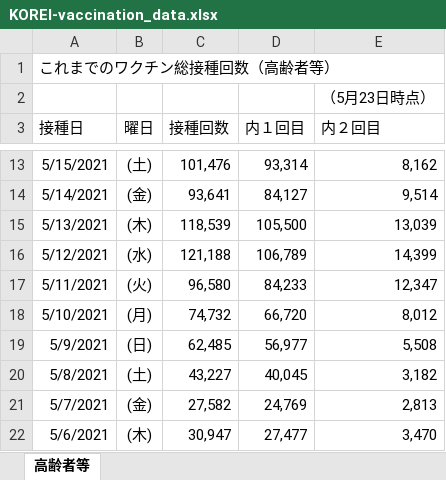
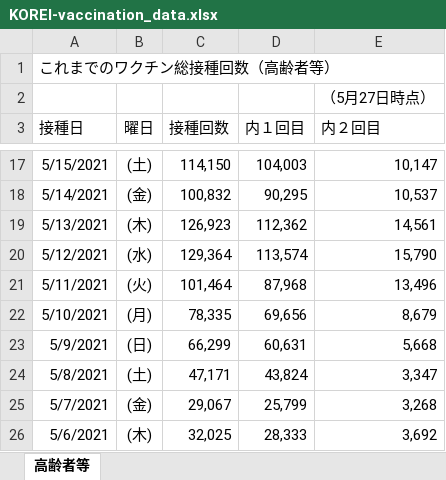
Before and after one commit to ekzemplaro/corona, an Excel workbook: vaccine_daily/KOREI-vaccination_data.xlsx, sheet 高齢者等, drawn as a sheet; only a part is shown, gaps mark what is left out; values as stored, in another font and other column widths than the file's, no borders; addresses are those after the commit; the diff covers the shown part only; the diff names each change by its address in the sheet, - before the commit and + after, or states it on an @@ line.

```diff
--- a/vaccine_daily/KOREI-vaccination_data.xlsx (sheet 高齢者等)
+++ b/vaccine_daily/KOREI-vaccination_data.xlsx (sheet 高齢者等)
-E2 (内２回目): （5月23日時点）
+E2 (内２回目): （5月27日時点）
-C17 (接種回数): 101,476
+C17 (接種回数): 114,150
-D17 (内１回目): 93,314
+D17 (内１回目): 104,003
-E17 (内２回目): 8,162
+E17 (内２回目): 10,147
-C18 (接種回数): 93,641
+C18 (接種回数): 100,832
-D18 (内１回目): 84,127
+D18 (内１回目): 90,295
-E18 (内２回目): 9,514
+E18 (内２回目): 10,537
-C19 (接種回数): 118,539
+C19 (接種回数): 126,923
-D19 (内１回目): 105,500
+D19 (内１回目): 112,362
-E19 (内２回目): 13,039
+E19 (内２回目): 14,561
-C20 (接種回数): 121,188
+C20 (接種回数): 129,364
-D20 (内１回目): 106,789
+D20 (内１回目): 113,574
-E20 (内２回目): 14,399
+E20 (内２回目): 15,790
-C21 (接種回数): 96,580
+C21 (接種回数): 101,464
-D21 (内１回目): 84,233
+D21 (内１回目): 87,968
-E21 (内２回目): 12,347
+E21 (内２回目): 13,496
-C22 (接種回数): 74,732
+C22 (接種回数): 78,335
-D22 (内１回目): 66,720
+D22 (内１回目): 69,656
-E22 (内２回目): 8,012
+E22 (内２回目): 8,679
-C23 (接種回数): 62,485
+C23 (接種回数): 66,299
-D23 (内１回目): 56,977
+D23 (内１回目): 60,631
-E23 (内２回目): 5,508
+E23 (内２回目): 5,668
-C24 (接種回数): 43,227
+C24 (接種回数): 47,171
-D24 (内１回目): 40,045
+D24 (内１回目): 43,824
-E24 (内２回目): 3,182
+E24 (内２回目): 3,347
-C25 (接種回数): 27,582
+C25 (接種回数): 29,067
-D25 (内１回目): 24,769
+D25 (内１回目): 25,799
-E25 (内２回目): 2,813
+E25 (内２回目): 3,268
-C26 (接種回数): 30,947
+C26 (接種回数): 32,025
-D26 (内１回目): 27,477
+D26 (内１回目): 28,333
-E26 (内２回目): 3,470
+E26 (内２回目): 3,692
```
Also changed, not shown: 4 added rows and 78 edited cells elsewhere in this sheet, vaccine_daily/IRYO-vaccination_data.xlsx, 7 other files.
